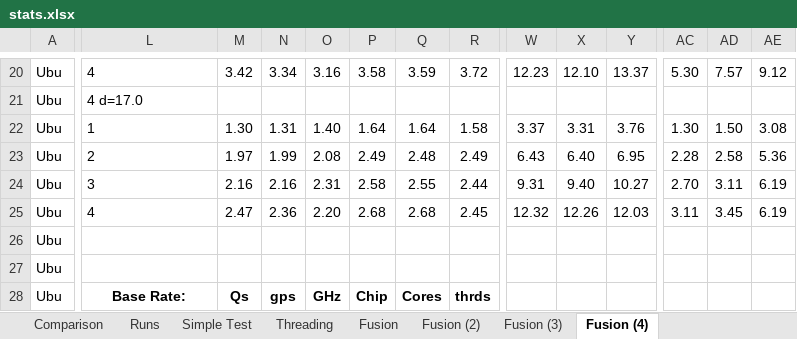
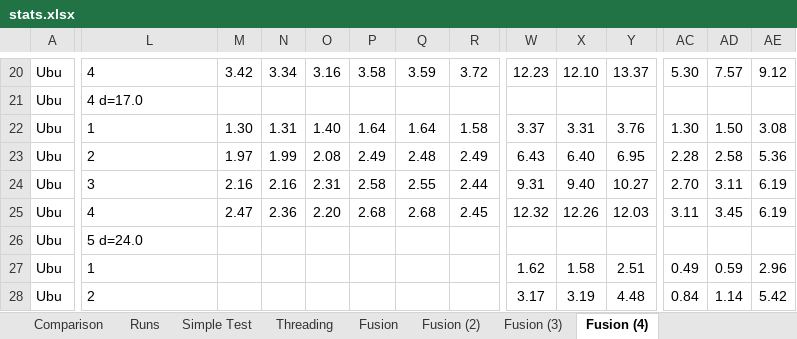
Before and after one commit to microsoft/qsharp-runtime, an Excel workbook: src/Simulation/Native/stats.xlsx, sheet Fusion (4), drawn as a sheet; only a part is shown, gaps mark what is left out; values as stored, in another font and other column widths than the file's, no borders; conditional formats not drawn; the diff covers the shown part only; the diff names each change by its address in the sheet, - before the commit and + after, or states it on an @@ line.

Commit message:
Fixing bigger fusions

```diff
--- a/src/Simulation/Native/stats.xlsx (sheet Fusion (4))
+++ b/src/Simulation/Native/stats.xlsx (sheet Fusion (4))
-L26: (empty)
+L26: 5 d=24.0
-L27: (empty)
+L27: 1
-W27: (empty)
+W27: 1.62
-X27: (empty)
+X27: 1.58
-Y27: (empty)
+Y27: 2.51
-AC27: (empty)
+AC27: 0.49
-AD27: (empty)
+AD27: 0.59
-AE27: (empty)
+AE27: 2.96
-L28: Base Rate:
+L28: 2
@@ L28 bold: on → off, alignment: center → left @@
-M28: Qs
+M28: (empty)
-N28: gps
+N28: (empty)
-O28: GHz
+O28: (empty)
-P28: Chip
+P28: (empty)
-Q28: Cores
+Q28: (empty)
-R28: thrds
+R28: (empty)
-W28: (empty)
+W28: 3.17
-X28: (empty)
+X28: 3.19
-Y28: (empty)
+Y28: 4.48
-AC28: (empty)
+AC28: 0.84
-AD28: (empty)
+AD28: 1.14
-AE28: (empty)
+AE28: 5.42
```
Also changed, not shown: 96 added rows and 179 edited cells elsewhere in this sheet, 4 other files.
